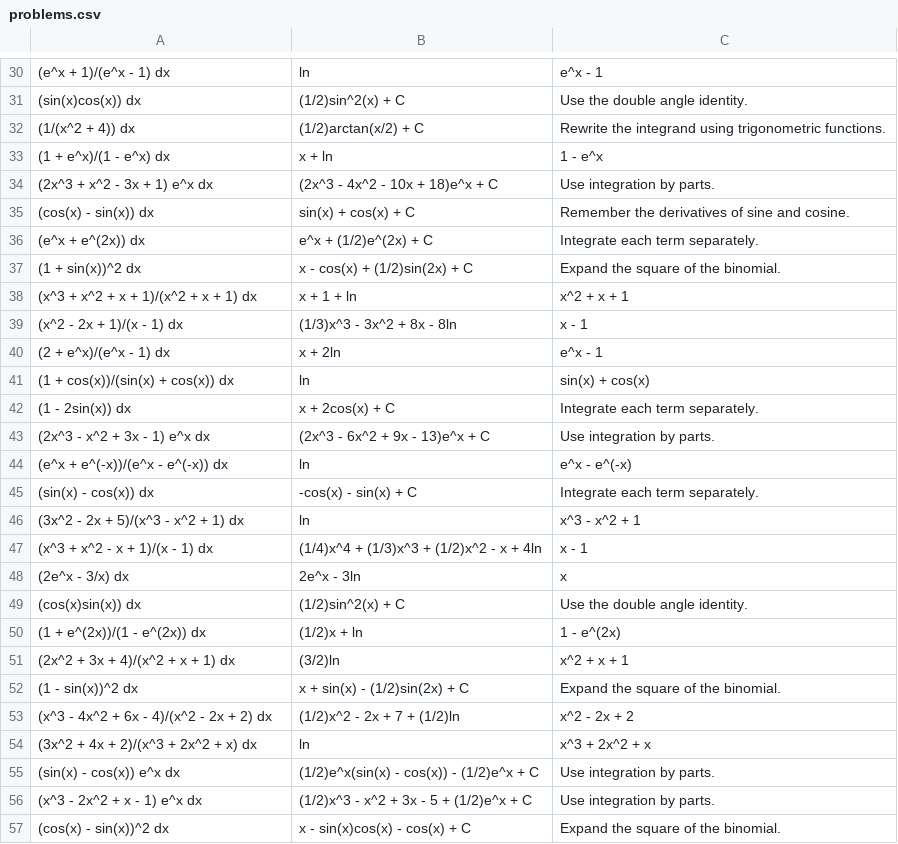
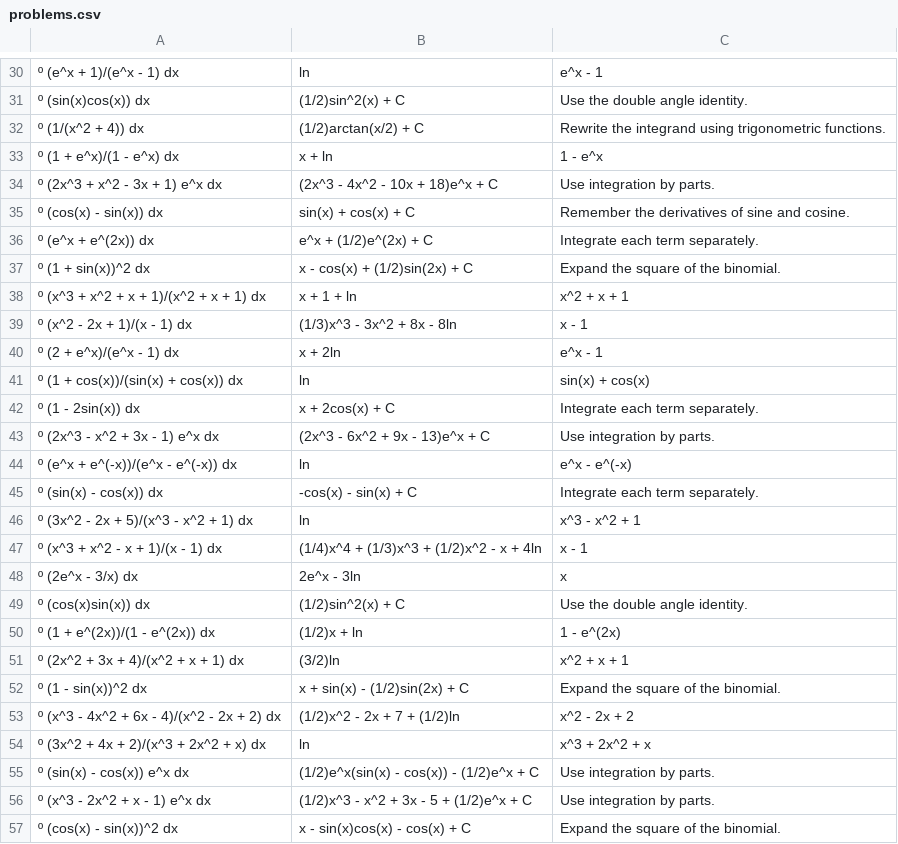
Before and after one commit to alsaadza/alza244.github.io, a CSV file: sequences/problems.csv, drawn as a sheet; only a part is shown, gaps mark what is left out; the diff covers the shown part only; the diff names each change by its address in the sheet, - before the commit and + after, or states it on an @@ line.

```diff
--- a/sequences/problems.csv
+++ b/sequences/problems.csv
-A30: (e^x + 1)/(e^x - 1) dx
+A30: º (e^x + 1)/(e^x - 1) dx
-A31: (sin(x)cos(x)) dx
+A31: º (sin(x)cos(x)) dx
-A32: (1/(x^2 + 4)) dx
+A32: º (1/(x^2 + 4)) dx
-A33: (1 + e^x)/(1 - e^x) dx
+A33: º (1 + e^x)/(1 - e^x) dx
-A34: (2x^3 + x^2 - 3x + 1) e^x dx
+A34: º (2x^3 + x^2 - 3x + 1) e^x dx
-A35: (cos(x) - sin(x)) dx
+A35: º (cos(x) - sin(x)) dx
-A36: (e^x + e^(2x)) dx
+A36: º (e^x + e^(2x)) dx
-A37: (1 + sin(x))^2 dx
+A37: º (1 + sin(x))^2 dx
-A38: (x^3 + x^2 + x + 1)/(x^2 + x + 1) dx
+A38: º (x^3 + x^2 + x + 1)/(x^2 + x + 1) dx
-A39: (x^2 - 2x + 1)/(x - 1) dx
+A39: º (x^2 - 2x + 1)/(x - 1) dx
-A40: (2 + e^x)/(e^x - 1) dx
+A40: º (2 + e^x)/(e^x - 1) dx
-A41: (1 + cos(x))/(sin(x) + cos(x)) dx
+A41: º (1 + cos(x))/(sin(x) + cos(x)) dx
-A42: (1 - 2sin(x)) dx
+A42: º (1 - 2sin(x)) dx
-A43: (2x^3 - x^2 + 3x - 1) e^x dx
+A43: º (2x^3 - x^2 + 3x - 1) e^x dx
-A44: (e^x + e^(-x))/(e^x - e^(-x)) dx
+A44: º (e^x + e^(-x))/(e^x - e^(-x)) dx
-A45: (sin(x) - cos(x)) dx
+A45: º (sin(x) - cos(x)) dx
-A46: (3x^2 - 2x + 5)/(x^3 - x^2 + 1) dx
+A46: º (3x^2 - 2x + 5)/(x^3 - x^2 + 1) dx
-A47: (x^3 + x^2 - x + 1)/(x - 1) dx
+A47: º (x^3 + x^2 - x + 1)/(x - 1) dx
-A48: (2e^x - 3/x) dx
+A48: º (2e^x - 3/x) dx
-A49: (cos(x)sin(x)) dx
+A49: º (cos(x)sin(x)) dx
-A50: (1 + e^(2x))/(1 - e^(2x)) dx
+A50: º (1 + e^(2x))/(1 - e^(2x)) dx
-A51: (2x^2 + 3x + 4)/(x^2 + x + 1) dx
+A51: º (2x^2 + 3x + 4)/(x^2 + x + 1) dx
-A52: (1 - sin(x))^2 dx
+A52: º (1 - sin(x))^2 dx
-A53: (x^3 - 4x^2 + 6x - 4)/(x^2 - 2x + 2) dx
+A53: º (x^3 - 4x^2 + 6x - 4)/(x^2 - 2x + 2) dx
-A54: (3x^2 + 4x + 2)/(x^3 + 2x^2 + x) dx
+A54: º (3x^2 + 4x + 2)/(x^3 + 2x^2 + x) dx
-A55: (sin(x) - cos(x)) e^x dx
+A55: º (sin(x) - cos(x)) e^x dx
-A56: (x^3 - 2x^2 + x - 1) e^x dx
+A56: º (x^3 - 2x^2 + x - 1) e^x dx
-A57: (cos(x) - sin(x))^2 dx
+A57: º (cos(x) - sin(x))^2 dx
```
Also changed, not shown: 55 edited cells elsewhere in this file, 3 other files.
